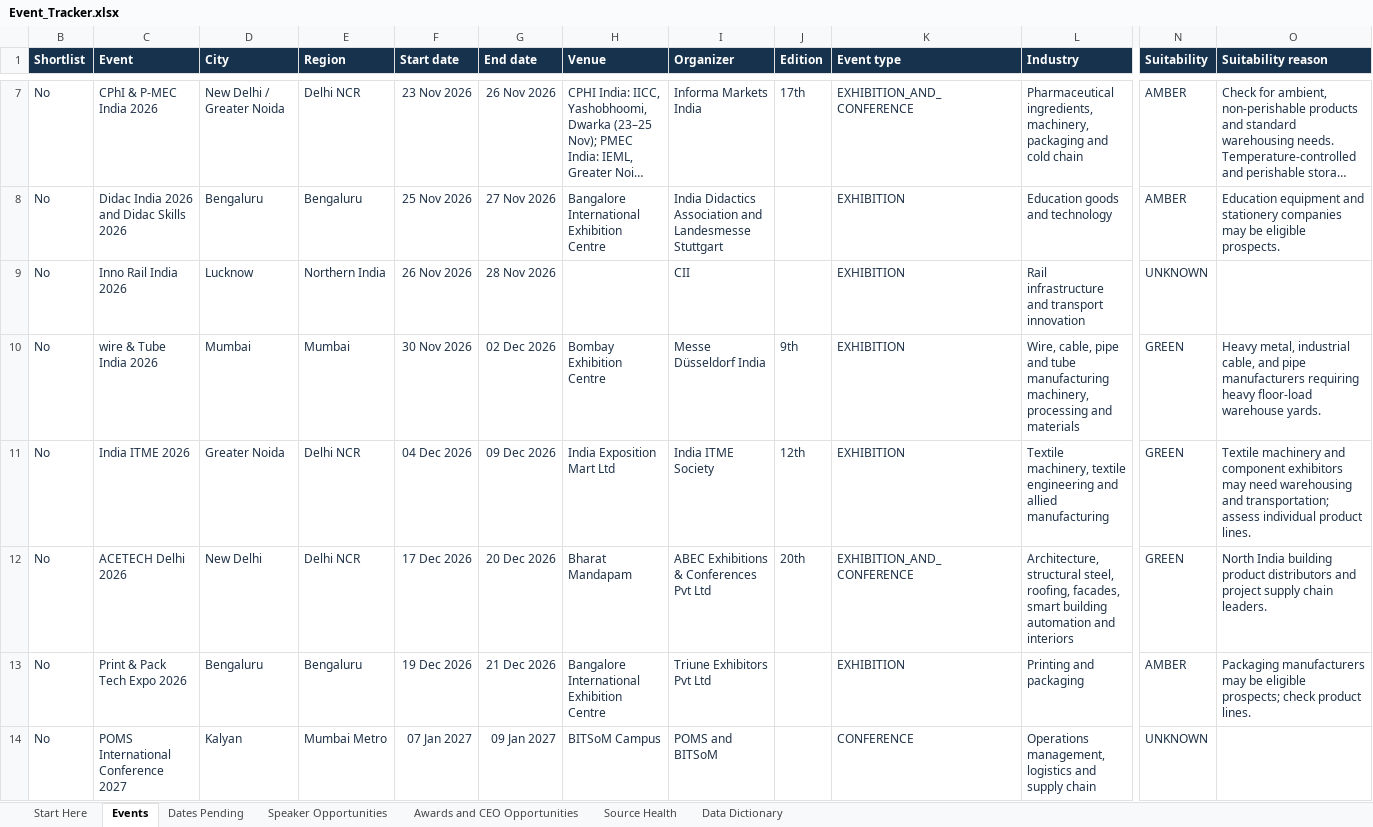
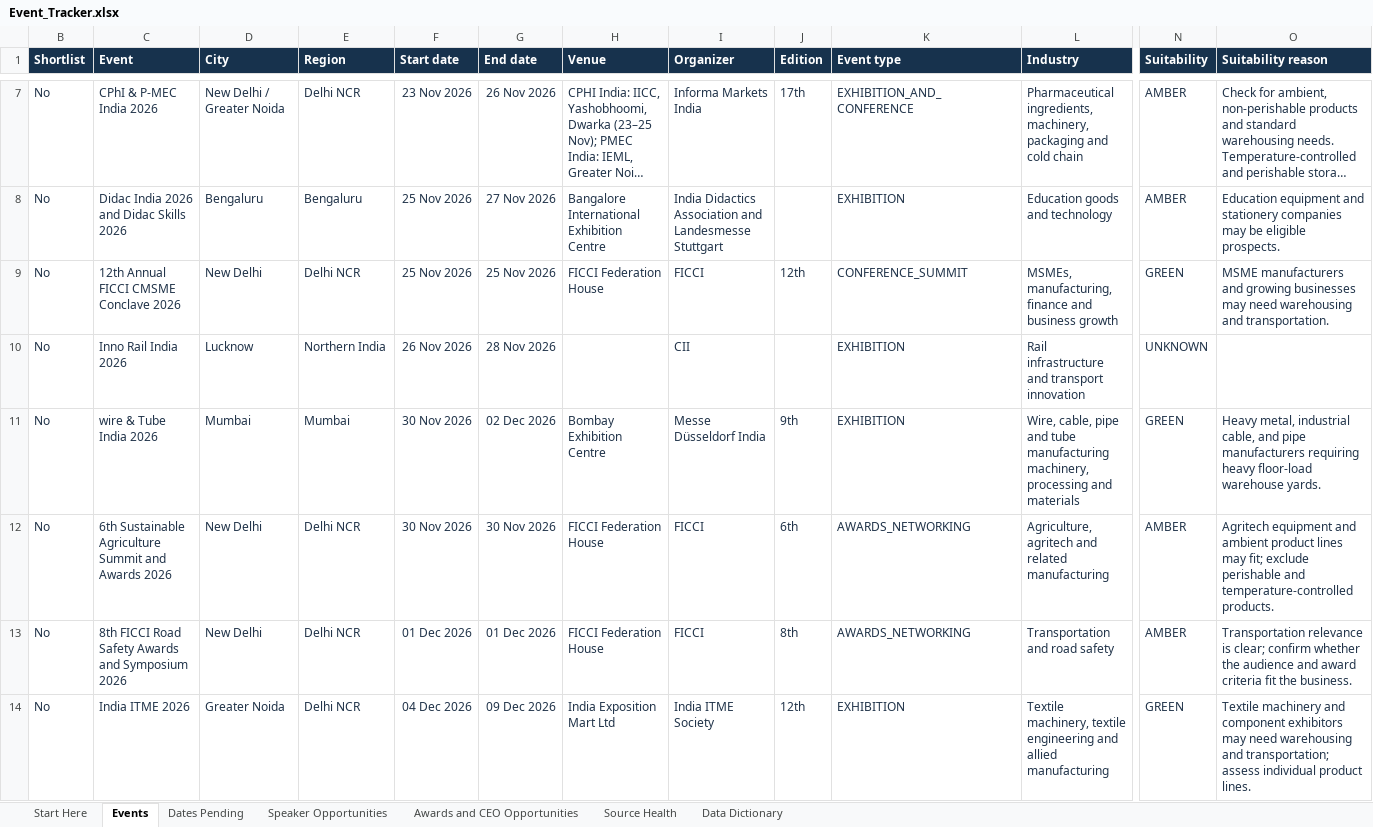
Before and after one commit to shashankshekharans/event-tracker, an Excel workbook: docs/Event_Tracker.xlsx, sheet Events, drawn as a sheet; only a part is shown, gaps mark what is left out; the shorter side is filled out with more unchanged rows; long unchanged cells end in …; values as stored, in another font and other column widths than the file's, no borders; conditional formats and table styles not drawn; rows hold the shown columns only; the diff covers the shown part only; the diff names each change by its address in the sheet, - before the commit and + after, or states it on an @@ line.

Commit message:
Verify eight FICCI events and refresh tracker totals

```diff
--- a/docs/Event_Tracker.xlsx (sheet Events)
+++ b/docs/Event_Tracker.xlsx (sheet Events)
+row 9: No | 12th Annual FICCI CMSME Conclave 2026 | New Delhi | Delhi NCR | 25 Nov 2026 | 25 Nov 2026 | FICCI Federation House | FICCI | 12th | CONFERENCE_SUMMIT | MSMEs, manufacturing, finance and business growth | GREEN | MSME manufacturers and growing businesses may need warehousing and transportation.
+row 12: No | 6th Sustainable Agriculture Summit and Awards 2026 | New Delhi | Delhi NCR | 30 Nov 2026 | 30 Nov 2026 | FICCI Federation House | FICCI | 6th | AWARDS_NETWORKING | Agriculture, agritech and related manufacturing | AMBER | Agritech equipment and ambient product lines may fit; exclude perishable and temperature-controlled products.
+row 13: No | 8th FICCI Road Safety Awards and Symposium 2026 | New Delhi | Delhi NCR | 01 Dec 2026 | 01 Dec 2026 | FICCI Federation House | FICCI | 8th | AWARDS_NETWORKING | Transportation and road safety | AMBER | Transportation relevance is clear; confirm whether the audience and award criteria fit the business.
```
Also changed, not shown: 5 added rows elsewhere in this sheet, sheet Source Health, sheet Awards and CEO Opportunities, sheet Start Here, hidden cells, 6 other files.
